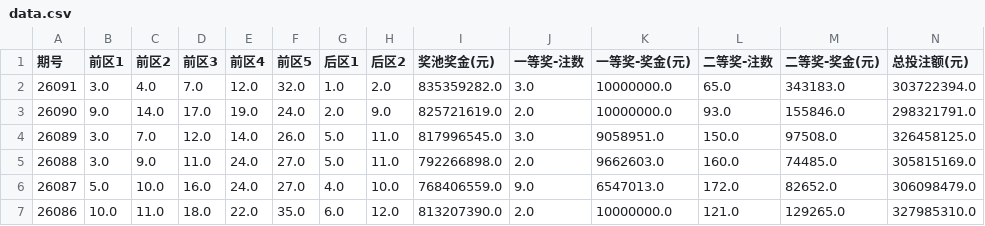
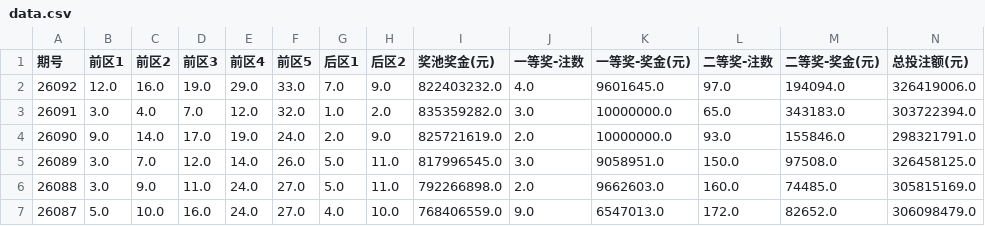
Before and after one commit to lsl5032/lotto-auto-update, a CSV file: data.csv, drawn as a sheet; only a part is shown; the shorter side is filled out with more unchanged rows; rows hold the shown columns only; the diff names each change by its address in the sheet, - before the commit and + after, or states it on an @@ line.

```diff
--- a/data.csv
+++ b/data.csv
+row 2: 26092 | 12.0 | 16.0 | 19.0 | 29.0 | 33.0 | 7.0 | 9.0 | 822403232.0 | 4.0 | 9601645.0 | 97.0 | 194094.0 | 326419006.0
```
